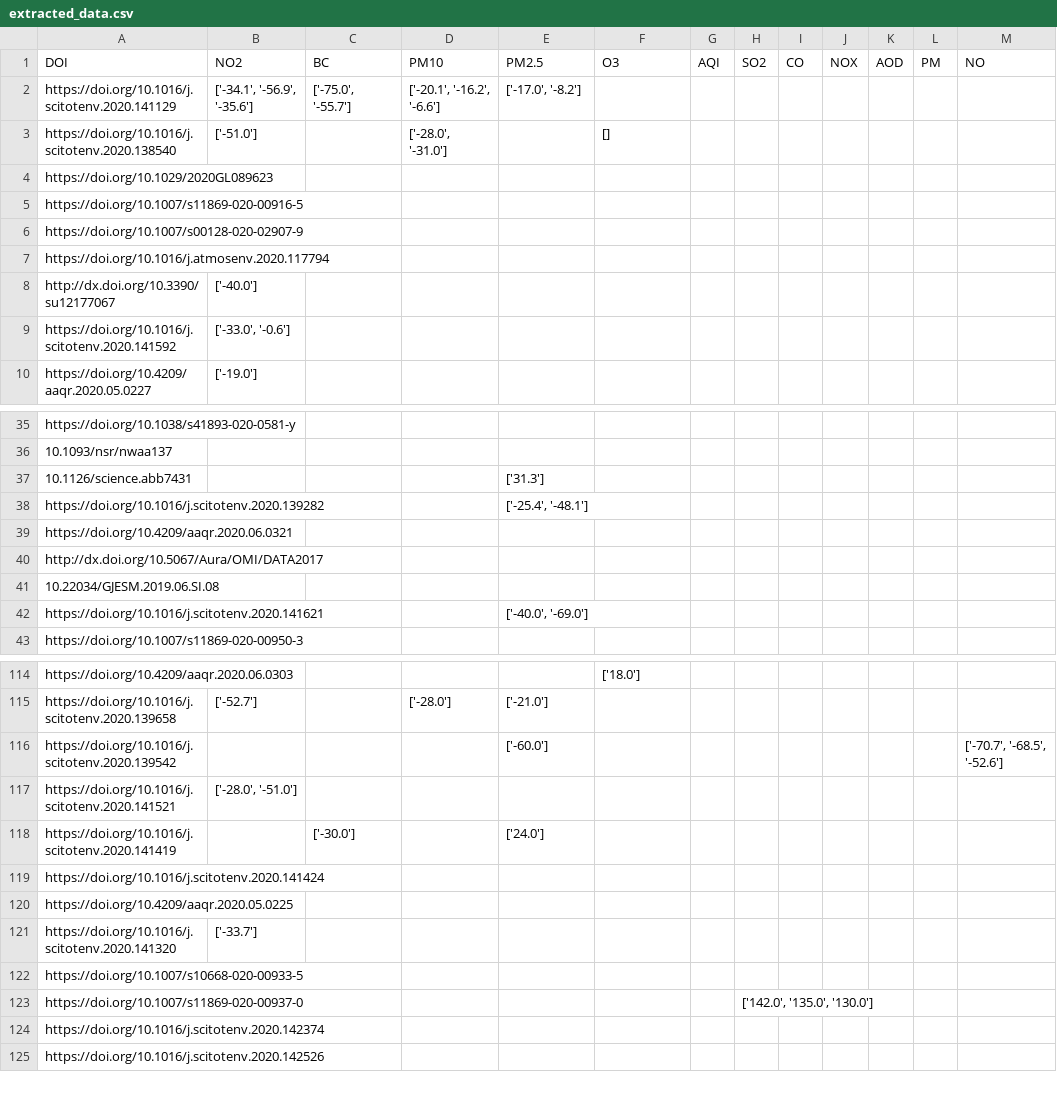
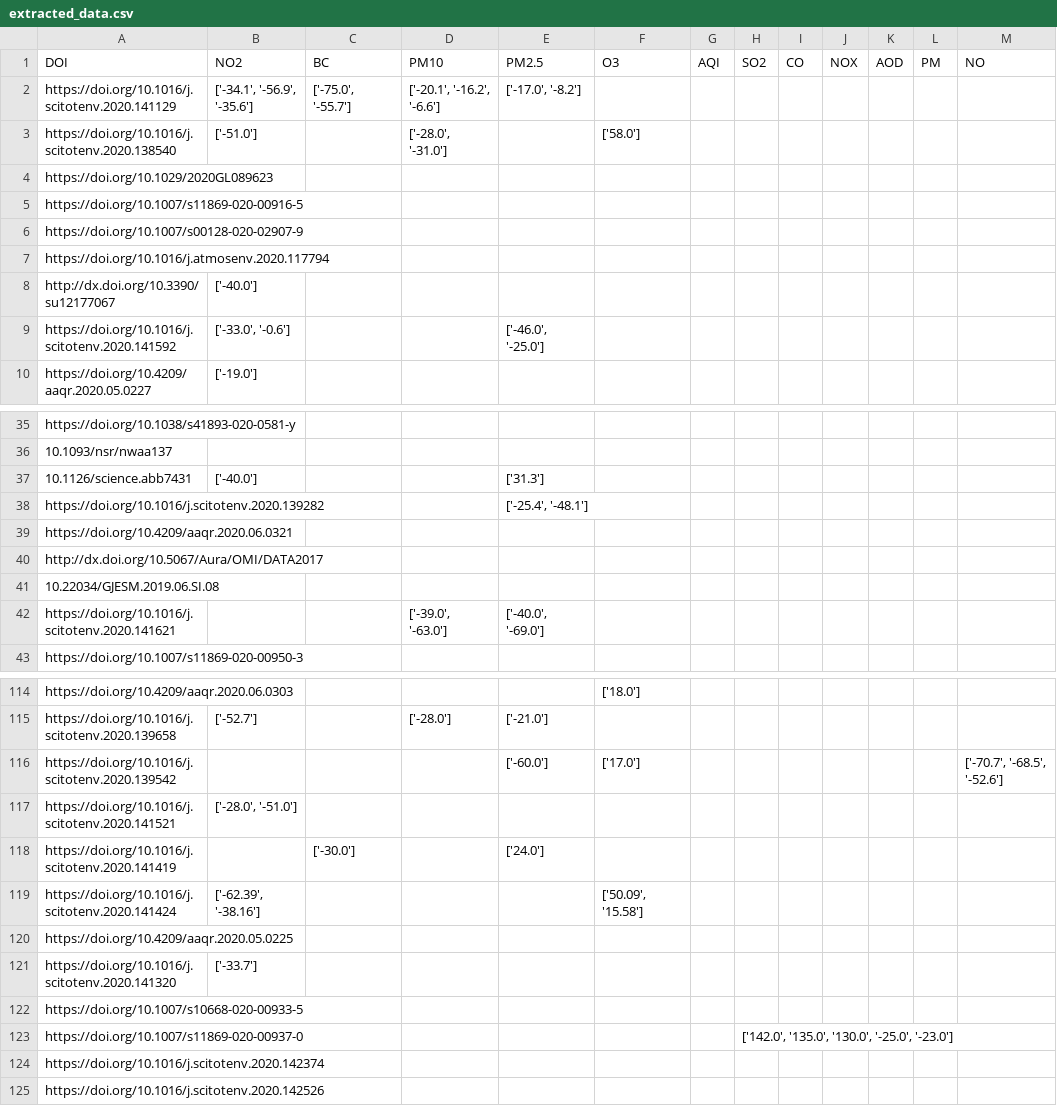
Before and after one commit to QuentinBot/Bachelor, a CSV file: extracted_data.csv, drawn as a sheet; only a part is shown, gaps mark what is left out; the diff covers the shown part only.

```diff
--- a/extracted_data.csv
+++ b/extracted_data.csv
@@ -2,3 +2,3 @@ DOI,NO2,BC,PM10,PM2.5,O3,AQI,SO2,CO,NOX,AOD,PM,NO
 https://doi.org/10.1016/j.scitotenv.2020.141129,"['-34.1', '-56.9', '-35.6']","['-75.0', '-55.7']","['-20.1', '-16.2', '-6.6']","['-17.0', '-8.2']",,,,,,,,
-https://doi.org/10.1016/j.scitotenv.2020.138540,['-51.0'],,"['-28.0', '-31.0']",,[],,,,,,,
+https://doi.org/10.1016/j.scitotenv.2020.138540,['-51.0'],,"['-28.0', '-31.0']",,['58.0'],,,,,,,
 https://doi.org/10.1029/2020GL089623,,,,,,,,,,,,
@@ -8,3 +8,3 @@ https://doi.org/10.1016/j.atmosenv.2020.117794,,,,,,,,,,,,
 http://dx.doi.org/10.3390/su12177067,['-40.0'],,,,,,,,,,,
-https://doi.org/10.1016/j.scitotenv.2020.141592,"['-33.0', '-0.6']",,,,,,,,,,,
+https://doi.org/10.1016/j.scitotenv.2020.141592,"['-33.0', '-0.6']",,,"['-46.0', '-25.0']",,,,,,,,
 https://doi.org/10.4209/aaqr.2020.05.0227,['-19.0'],,,,,,,,,,,
@@ -36,3 +36,3 @@ https://doi.org/10.1038/s41893-020-0581-y,,,,,,,,,,,,
 10.1093/nsr/nwaa137,,,,,,,,,,,,
-10.1126/science.abb7431,,,,['31.3'],,,,,,,,
+10.1126/science.abb7431,['-40.0'],,,['31.3'],,,,,,,,
 https://doi.org/10.1016/j.scitotenv.2020.139282,,,,"['-25.4', '-48.1']",,,,,,,,
@@ -41,3 +41,3 @@ http://dx.doi.org/10.5067/Aura/OMI/DATA2017,,,,,,,,,,,,
 10.22034/GJESM.2019.06.SI.08,,,,,,,,,,,,
-https://doi.org/10.1016/j.scitotenv.2020.141621,,,,"['-40.0', '-69.0']",,,,,,,,
+https://doi.org/10.1016/j.scitotenv.2020.141621,,,"['-39.0', '-63.0']","['-40.0', '-69.0']",,,,,,,,
 https://doi.org/10.1007/s11869-020-00950-3,,,,,,,,,,,,
@@ -115,6 +115,6 @@ https://doi.org/10.4209/aaqr.2020.06.0303,,,,,['18.0'],,,,,,,
 https://doi.org/10.1016/j.scitotenv.2020.139658,['-52.7'],,['-28.0'],['-21.0'],,,,,,,,
-https://doi.org/10.1016/j.scitotenv.2020.139542,,,,['-60.0'],,,,,,,,"['-70.7', '-68.5', '-52.6']"
+https://doi.org/10.1016/j.scitotenv.2020.139542,,,,['-60.0'],['17.0'],,,,,,,"['-70.7', '-68.5', '-52.6']"
 https://doi.org/10.1016/j.scitotenv.2020.141521,"['-28.0', '-51.0']",,,,,,,,,,,
 https://doi.org/10.1016/j.scitotenv.2020.141419,,['-30.0'],,['24.0'],,,,,,,,
-https://doi.org/10.1016/j.scitotenv.2020.141424,,,,,,,,,,,,
+https://doi.org/10.1016/j.scitotenv.2020.141424,"['-62.39', '-38.16']",,,,"['50.09', '15.58']",,,,,,,
 https://doi.org/10.4209/aaqr.2020.05.0225,,,,,,,,,,,,
@@ -122,3 +122,3 @@ https://doi.org/10.1016/j.scitotenv.2020.141320,['-33.7'],,,,,,,,,,,
 https://doi.org/10.1007/s10668-020-00933-5,,,,,,,,,,,,
-https://doi.org/10.1007/s11869-020-00937-0,,,,,,,"['142.0', '135.0', '130.0']",,,,,
+https://doi.org/10.1007/s11869-020-00937-0,,,,,,,"['142.0', '135.0', '130.0', '-25.0', '-23.0']",,,,,
 https://doi.org/10.1016/j.scitotenv.2020.142374,,,,,,,,,,,,
```
Also changed, not shown: 4 edited cells elsewhere in this file, 1 other file.
